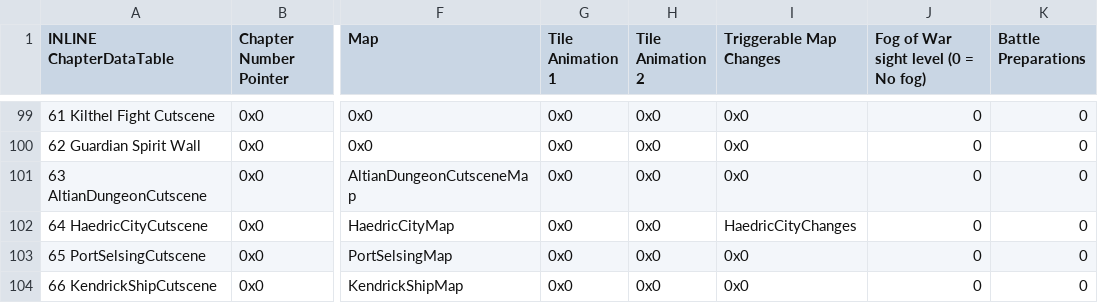
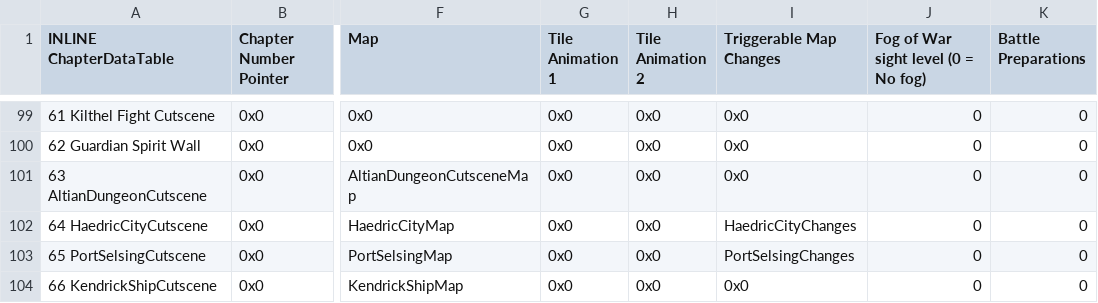
Before and after one commit to Snakey11/Legends-of-Avenir, a CSV file: CSV/Tables/Chapter Data Table/Chapter Data Table.csv, drawn as a sheet; only a part is shown, gaps mark what is left out; the diff names each change by its address in the sheet, - before the commit and + after, or states it on an @@ line.

```diff
--- a/CSV/Tables/Chapter Data Table/Chapter Data Table.csv
+++ b/CSV/Tables/Chapter Data Table/Chapter Data Table.csv
-I103 (Triggerable Map Changes): 0x0
+I103 (Triggerable Map Changes): PortSelsingChanges
```
Also changed, not shown: 3 other files.
